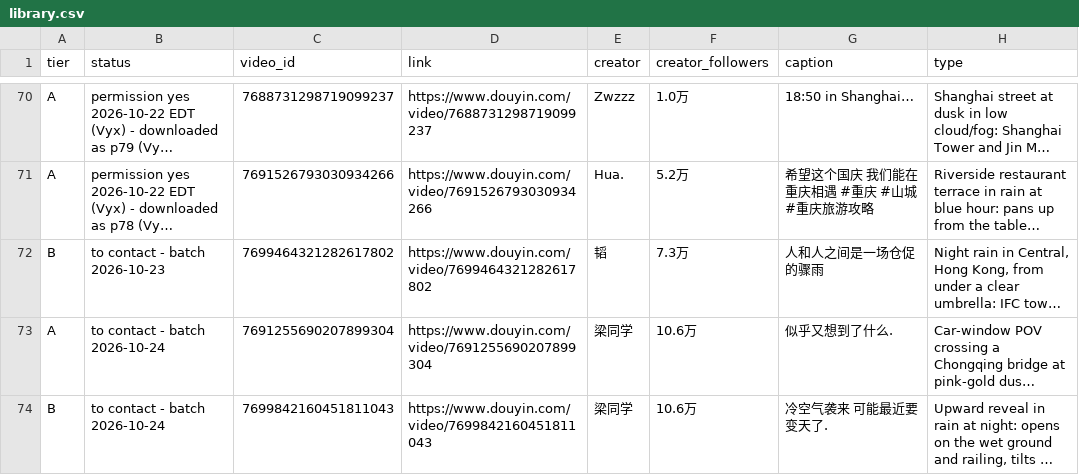
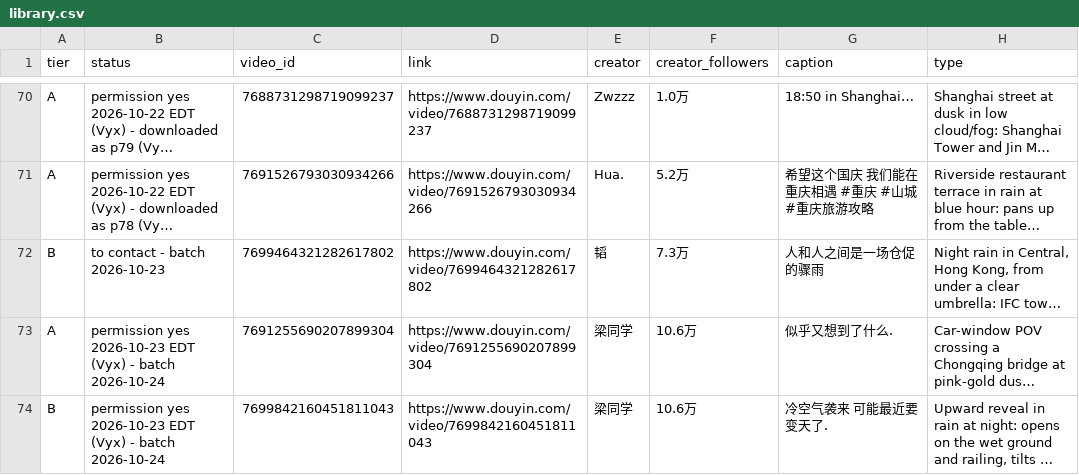
Before and after one commit to nobleskele-eng/Cheques, a CSV file: library/library.csv, drawn as a sheet; only a part is shown, gaps mark what is left out; long unchanged cells end in …; the diff names each change by its address in the sheet, - before the commit and + after, or states it on an @@ line.

```diff
--- a/library/library.csv
+++ b/library/library.csv
-B73:B74 (status): to contact - batch 2026-10-24
+B73:B74 (status): permission yes 2026-10-23 EDT (Vyx) - batch 2026-10-24
```
